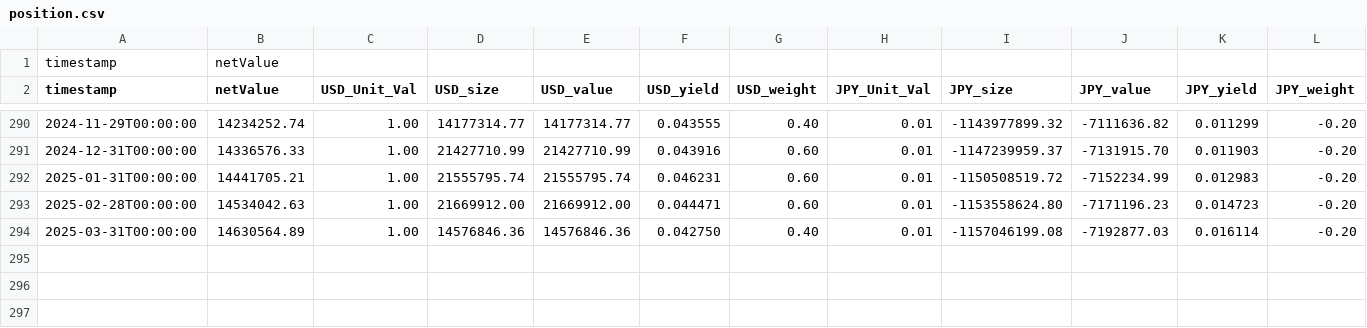
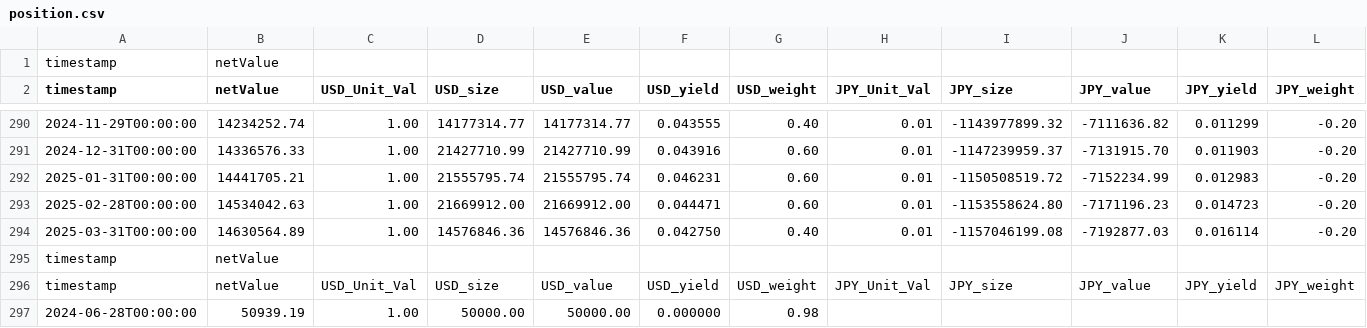
Before and after one commit to greenhillth/FINS3666-Assignment-3, a CSV file: position.csv, drawn as a sheet; only a part is shown, gaps mark what is left out; rows hold the shown columns only; the diff names each change by its address in the sheet, - before the commit and + after, or states it on an @@ line.

```diff
--- a/position.csv
+++ b/position.csv
+row 295: timestamp | netValue
+row 296: timestamp | netValue | USD_Unit_Val | USD_size | USD_value | USD_yield | USD_weight | JPY_Unit_Val | JPY_size | JPY_value | JPY_yield | JPY_weight
+row 297: 2024-06-28T00:00:00 | 50939.19 | 1.00 | 50000.00 | 50000.00 | 0.000000 | 0.98
```
Also changed, not shown: 5 other files.
